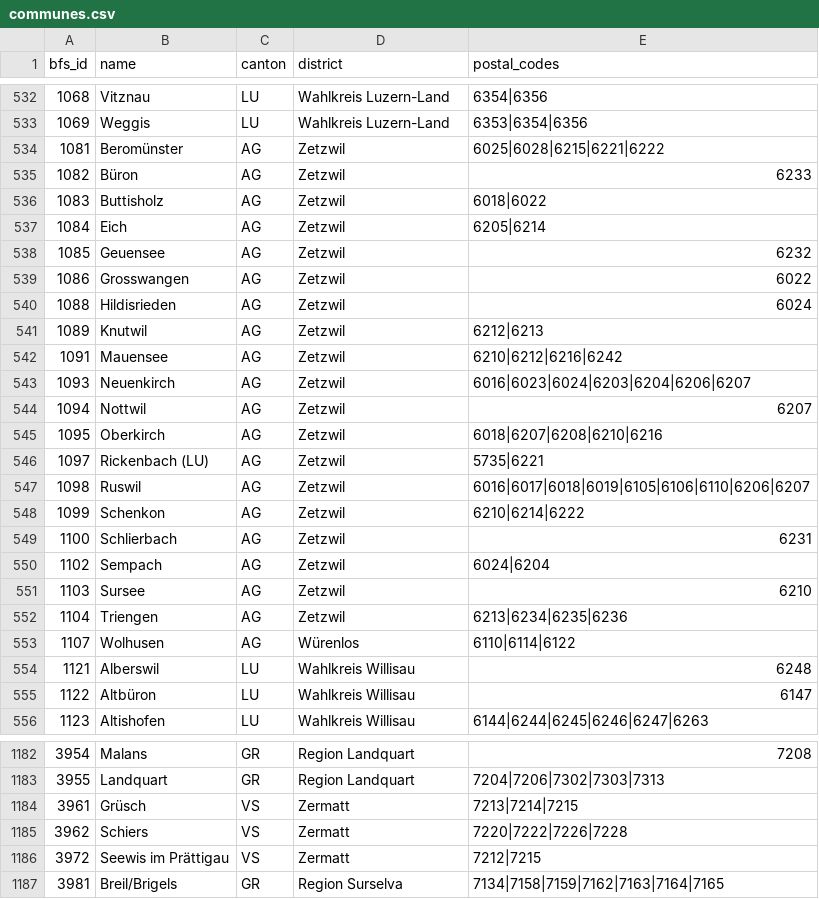
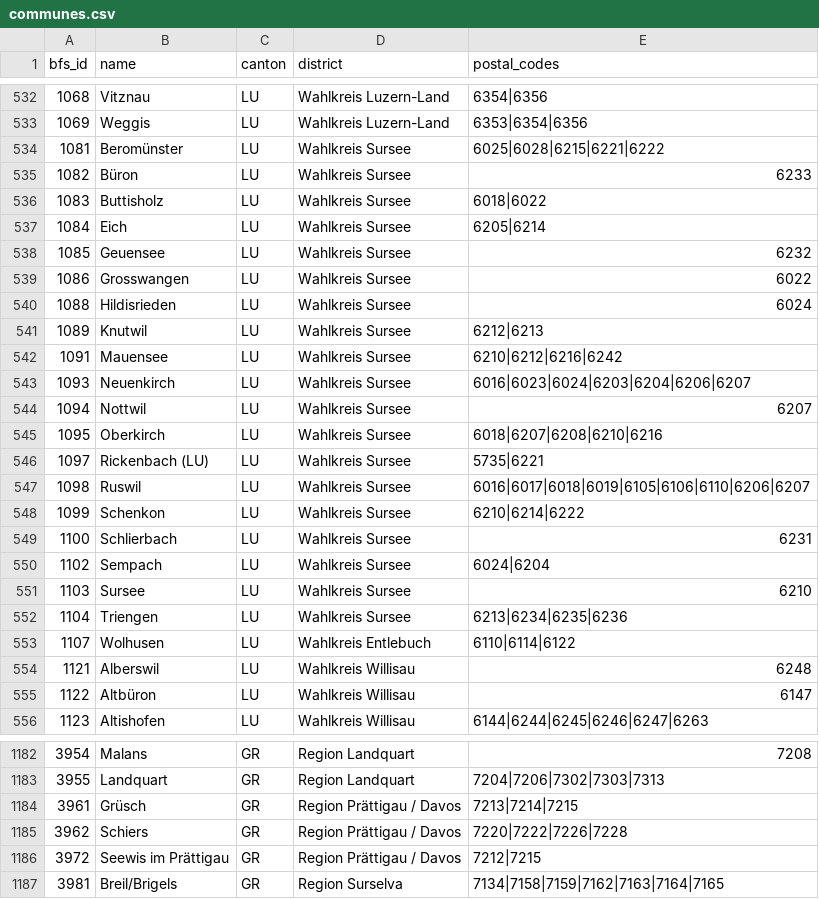
Before and after one commit to thedionysus/swisscom-hackathon, a CSV file: src/swiss_grounding/locations/data/communes.csv, drawn as a sheet; only a part is shown, gaps mark what is left out; the diff covers the shown part only.

```diff
--- a/src/swiss_grounding/locations/data/communes.csv
+++ b/src/swiss_grounding/locations/data/communes.csv
@@ -533,22 +533,22 @@ bfs_id,name,canton,district,postal_codes
 1069,Weggis,LU,Wahlkreis Luzern-Land,6353|6354|6356
-1081,Beromünster,AG,Zetzwil,6025|6028|6215|6221|6222
-1082,Büron,AG,Zetzwil,6233
-1083,Buttisholz,AG,Zetzwil,6018|6022
-1084,Eich,AG,Zetzwil,6205|6214
-1085,Geuensee,AG,Zetzwil,6232
-1086,Grosswangen,AG,Zetzwil,6022
-1088,Hildisrieden,AG,Zetzwil,6024
-1089,Knutwil,AG,Zetzwil,6212|6213
-1091,Mauensee,AG,Zetzwil,6210|6212|6216|6242
-1093,Neuenkirch,AG,Zetzwil,6016|6023|6024|6203|6204|6206|6207
-1094,Nottwil,AG,Zetzwil,6207
-1095,Oberkirch,AG,Zetzwil,6018|6207|6208|6210|6216
-1097,Rickenbach (LU),AG,Zetzwil,5735|6221
-1098,Ruswil,AG,Zetzwil,6016|6017|6018|6019|6105|6106|6110|6206|6207
-1099,Schenkon,AG,Zetzwil,6210|6214|6222
-1100,Schlierbach,AG,Zetzwil,6231
-1102,Sempach,AG,Zetzwil,6024|6204
-1103,Sursee,AG,Zetzwil,6210
-1104,Triengen,AG,Zetzwil,6213|6234|6235|6236
-1107,Wolhusen,AG,Würenlos,6110|6114|6122
+1081,Beromünster,LU,Wahlkreis Sursee,6025|6028|6215|6221|6222
+1082,Büron,LU,Wahlkreis Sursee,6233
+1083,Buttisholz,LU,Wahlkreis Sursee,6018|6022
+1084,Eich,LU,Wahlkreis Sursee,6205|6214
+1085,Geuensee,LU,Wahlkreis Sursee,6232
+1086,Grosswangen,LU,Wahlkreis Sursee,6022
+1088,Hildisrieden,LU,Wahlkreis Sursee,6024
+1089,Knutwil,LU,Wahlkreis Sursee,6212|6213
+1091,Mauensee,LU,Wahlkreis Sursee,6210|6212|6216|6242
+1093,Neuenkirch,LU,Wahlkreis Sursee,6016|6023|6024|6203|6204|6206|6207
+1094,Nottwil,LU,Wahlkreis Sursee,6207
+1095,Oberkirch,LU,Wahlkreis Sursee,6018|6207|6208|6210|6216
+1097,Rickenbach (LU),LU,Wahlkreis Sursee,5735|6221
+1098,Ruswil,LU,Wahlkreis Sursee,6016|6017|6018|6019|6105|6106|6110|6206|6207
+1099,Schenkon,LU,Wahlkreis Sursee,6210|6214|6222
+1100,Schlierbach,LU,Wahlkreis Sursee,6231
+1102,Sempach,LU,Wahlkreis Sursee,6024|6204
+1103,Sursee,LU,Wahlkreis Sursee,6210
+1104,Triengen,LU,Wahlkreis Sursee,6213|6234|6235|6236
+1107,Wolhusen,LU,Wahlkreis Entlebuch,6110|6114|6122
 1121,Alberswil,LU,Wahlkreis Willisau,6248
@@ -1183,5 +1183,5 @@ bfs_id,name,canton,district,postal_codes
 3955,Landquart,GR,Region Landquart,7204|7206|7302|7303|7313
-3961,Grüsch,VS,Zermatt,7213|7214|7215
-3962,Schiers,VS,Zermatt,7220|7222|7226|7228
-3972,Seewis im Prättigau,VS,Zermatt,7212|7215
+3961,Grüsch,GR,Region Prättigau / Davos,7213|7214|7215
+3962,Schiers,GR,Region Prättigau / Davos,7220|7222|7226|7228
+3972,Seewis im Prättigau,GR,Region Prättigau / Davos,7212|7215
 3981,Breil/Brigels,GR,Region Surselva,7134|7158|7159|7162|7163|7164|7165
```
Also changed, not shown: 64 edited cells elsewhere in this file, 5 other files.
